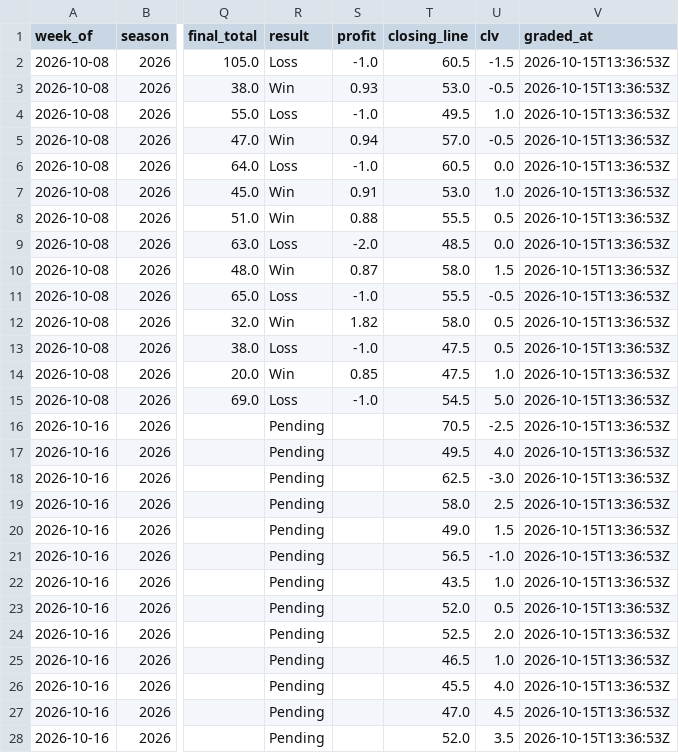
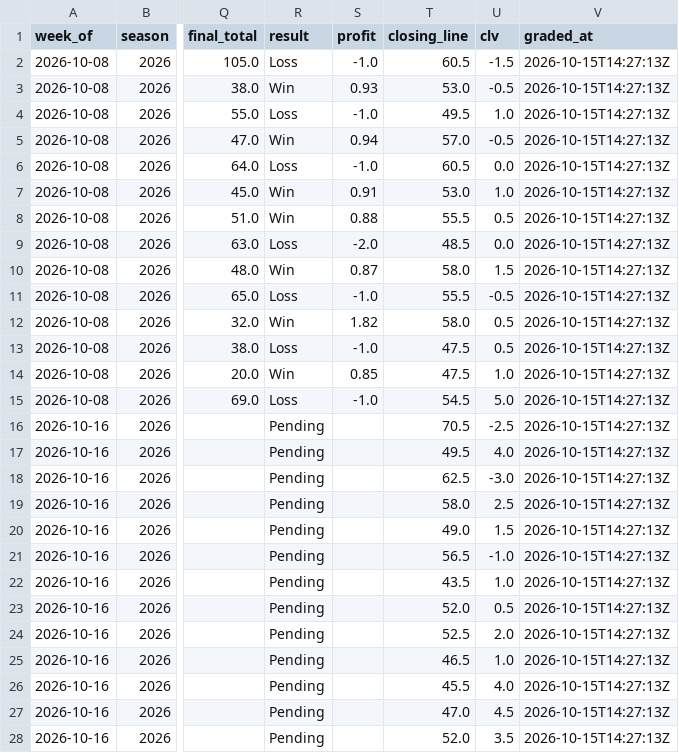
Before and after one commit to beauvardion/cfb_bets_site, a CSV file: results.csv, drawn as a sheet; only a part is shown, gaps mark what is left out; the diff covers the shown part only; the diff names each change by its address in the sheet, - before the commit and + after, or states it on an @@ line.

```diff
--- a/results.csv
+++ b/results.csv
-V2:V28 (graded_at): 2026-10-15T13:36:53Z
+V2:V28 (graded_at): 2026-10-15T14:27:13Z
```
Also changed, not shown: 3 edited cells elsewhere in this file.
